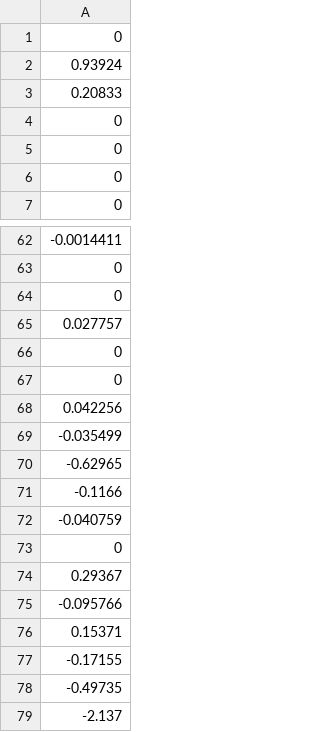
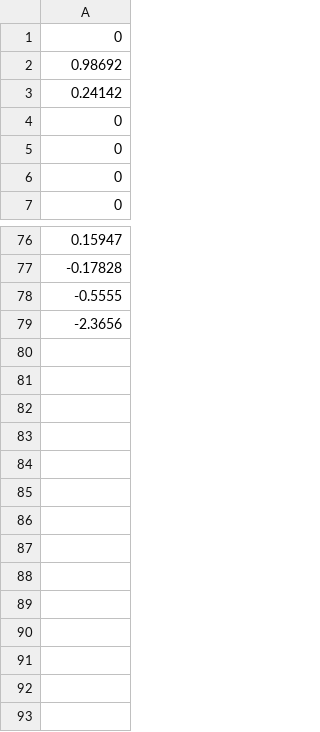
Before and after one commit to sharondl/color-themes, a CSV file: PaletteExtraction/weights/weights.csv, drawn as a sheet; only a part is shown, gaps mark what is left out; the diff covers the shown part only.

```diff
--- a/PaletteExtraction/weights/weights.csv
+++ b/PaletteExtraction/weights/weights.csv
@@ -1,4 +1,4 @@
 0
-0.93924
-0.20833
+0.98692
+0.24142
 0
@@ -62,18 +76,4 @@
--0.0014411
-0
-0
-0.027757
-0
-0
-0.042256
--0.035499
--0.62965
--0.1166
--0.040759
-0
-0.29367
--0.095766
-0.15371
--0.17155
--0.49735
--2.137
+0.15947
+-0.17828
+-0.5555
+-2.3656
```
Also changed, not shown: 27 added rows, 16 removed rows, 3 moved rows and 10 edited cells elsewhere in this file, 2 other files.
